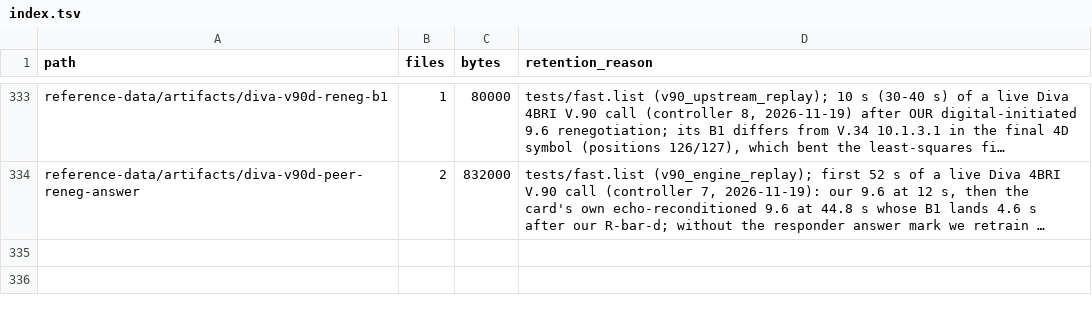
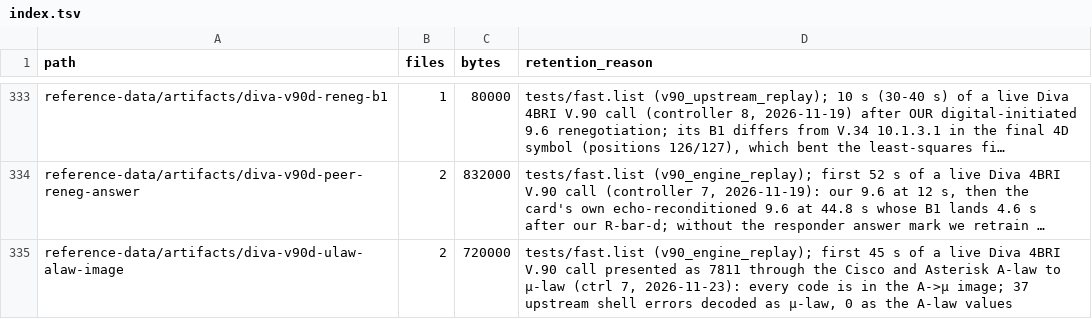
Before and after one commit to cryan209/v90modem, a TSV file: reference-data/index.tsv, drawn as a sheet; only a part is shown, gaps mark what is left out; long unchanged cells end in …; the diff names each change by its address in the sheet, - before the commit and + after, or states it on an @@ line.

```diff
--- a/reference-data/index.tsv
+++ b/reference-data/index.tsv
+row 335: reference-data/artifacts/diva-v90d-ulaw-alaw-image | 2 | 720000 | tests/fast.list (v90_engine_replay); first 45 s of a live Diva 4BRI V.90 call presented as 7811 through the Cisco and Asterisk A-law to μ-law (ctrl 7, 2026-11-23): every code is in the A->μ image; 37 upstream shell errors decoded as μ-law, 0 as the A-law values
```
Also changed, not shown: 5 other files.
